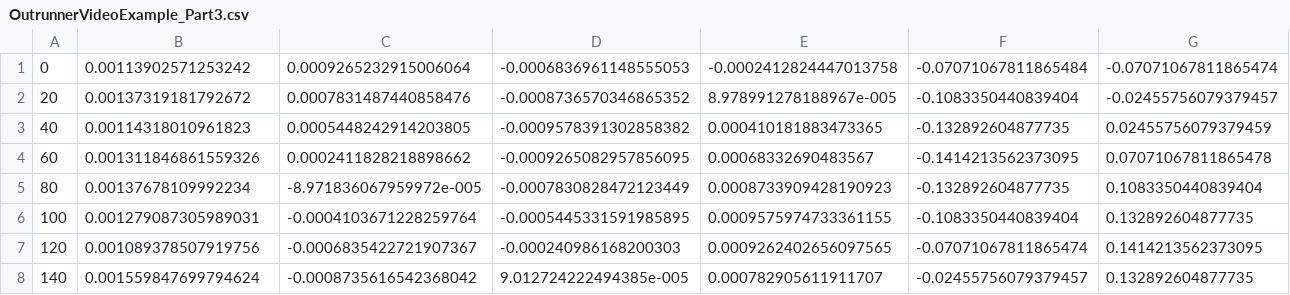
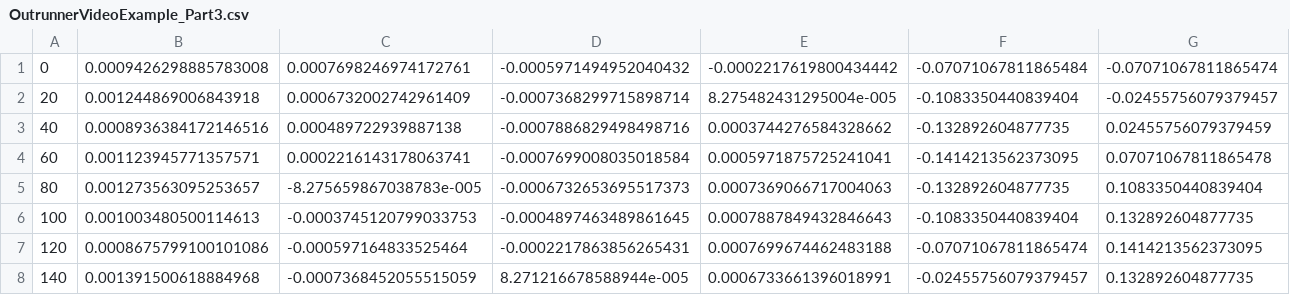
Before and after one commit to xanatower/MCEN90044-Electromagnetic-Technologies, a CSV file: Assignment_2_A/OutrunnerVideoExample_Part3.csv, drawn as a sheet; only a part is shown; the diff covers the shown part only; the diff names each change by its address in the sheet, - before the commit and + after, or states it on an @@ line.

```diff
--- a/Assignment_2_A/OutrunnerVideoExample_Part3.csv
+++ b/Assignment_2_A/OutrunnerVideoExample_Part3.csv
-B1: 0.00113902571253242
+B1: 0.0009426298885783008
-C1: 0.0009265232915006064
+C1: 0.0007698246974172761
-D1: -0.0006836961148555053
+D1: -0.0005971494952040432
-E1: -0.0002412824447013758
+E1: -0.0002217619800434442
-B2: 0.00137319181792672
+B2: 0.001244869006843918
-C2: 0.0007831487440858476
+C2: 0.0006732002742961409
-D2: -0.0008736570346865352
+D2: -0.0007368299715898714
-E2: 8.978991278188967e-005
+E2: 8.275482431295004e-005
-B3: 0.00114318010961823
+B3: 0.0008936384172146516
-C3: 0.0005448242914203805
+C3: 0.000489722939887138
-D3: -0.0009578391302858382
+D3: -0.0007886829498498716
-E3: 0.000410181883473365
+E3: 0.0003744276584328662
-B4: 0.001311846861559326
+B4: 0.001123945771357571
-C4: 0.0002411828218898662
+C4: 0.0002216143178063741
-D4: -0.0009265082957856095
+D4: -0.0007699008035018584
-E4: 0.00068332690483567
+E4: 0.0005971875725241041
-B5: 0.00137678109992234
+B5: 0.001273563095253657
-C5: -8.971836067959972e-005
+C5: -8.275659867038783e-005
-D5: -0.0007830828472123449
+D5: -0.0006732653695517373
-E5: 0.0008733909428190923
+E5: 0.0007369066717004063
-B6: 0.001279087305989031
+B6: 0.001003480500114613
-C6: -0.0004103671228259764
+C6: -0.0003745120799033753
-D6: -0.0005445331591985895
+D6: -0.0004897463489861645
-E6: 0.0009575974733361155
+E6: 0.0007887849432846643
-B7: 0.001089378507919756
+B7: 0.0008675799100101086
-C7: -0.0006835422721907367
+C7: -0.000597164833525464
-D7: -0.000240986168200303
+D7: -0.0002217863856265431
-E7: 0.0009262402656097565
+E7: 0.0007699674462483188
-B8: 0.001559847699794624
+B8: 0.001391500618884968
-C8: -0.0008735616542368042
+C8: -0.0007368452055515059
-D8: 9.012724222494385e-005
+D8: 8.271216678588944e-005
-E8: 0.000782905611911707
+E8: 0.0006733661396018991
```
Also changed, not shown: 44 edited cells elsewhere in this file, 15 other files.
